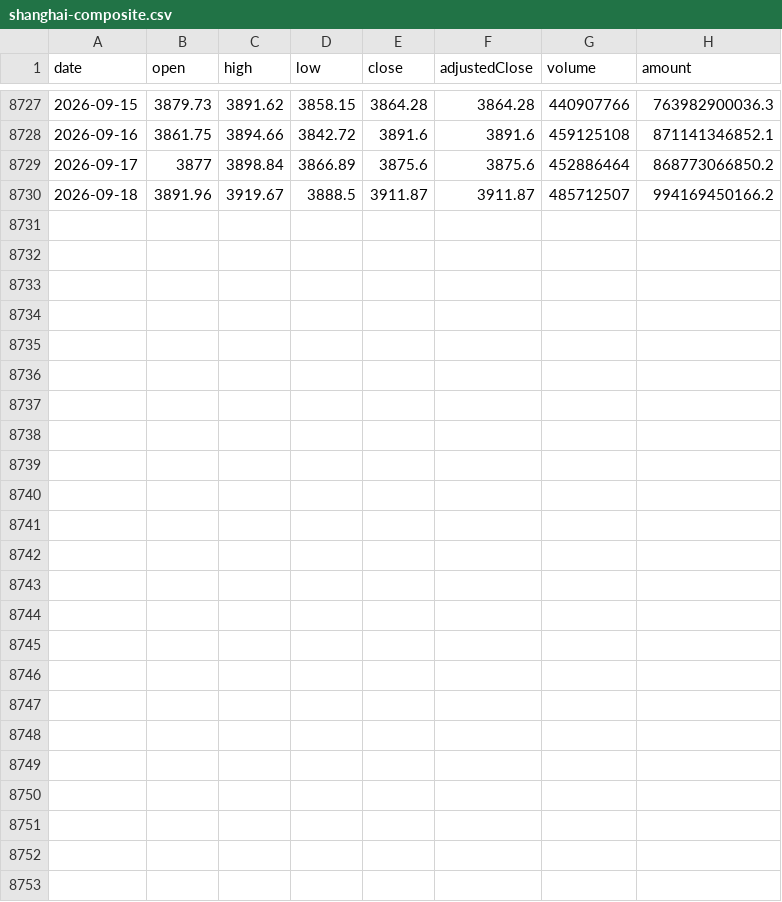
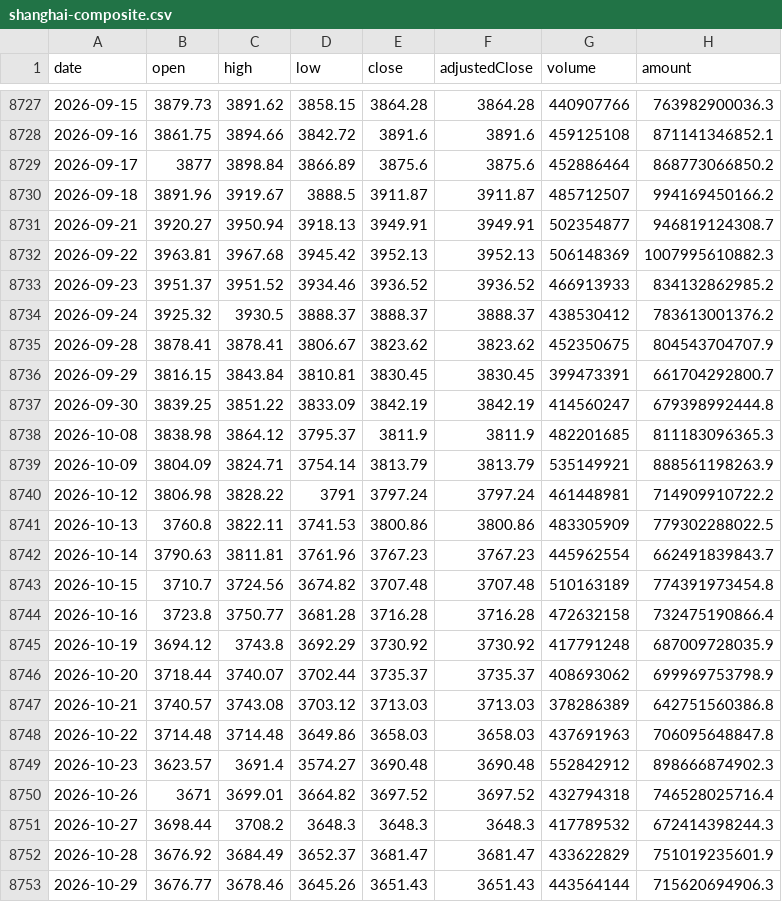
Before and after one commit to xieyuh03/Global-market-intelligence, a CSV file: public/data/volatility-analysis/raw/shanghai-composite.csv, drawn as a sheet; only a part is shown, gaps mark what is left out; the diff names each change by its address in the sheet, - before the commit and + after, or states it on an @@ line.

```diff
--- a/public/data/volatility-analysis/raw/shanghai-composite.csv
+++ b/public/data/volatility-analysis/raw/shanghai-composite.csv
+row 8731: 2026-09-21 | 3920.27 | 3950.94 | 3918.13 | 3949.91 | 3949.91 | 502354877 | 946819124308.7
+row 8732: 2026-09-22 | 3963.81 | 3967.68 | 3945.42 | 3952.13 | 3952.13 | 506148369 | 1007995610882.3
+row 8733: 2026-09-23 | 3951.37 | 3951.52 | 3934.46 | 3936.52 | 3936.52 | 466913933 | 834132862985.2
+row 8734: 2026-09-24 | 3925.32 | 3930.5 | 3888.37 | 3888.37 | 3888.37 | 438530412 | 783613001376.2
+row 8735: 2026-09-28 | 3878.41 | 3878.41 | 3806.67 | 3823.62 | 3823.62 | 452350675 | 804543704707.9
+row 8736: 2026-09-29 | 3816.15 | 3843.84 | 3810.81 | 3830.45 | 3830.45 | 399473391 | 661704292800.7
+row 8737: 2026-09-30 | 3839.25 | 3851.22 | 3833.09 | 3842.19 | 3842.19 | 414560247 | 679398992444.8
+row 8738: 2026-10-08 | 3838.98 | 3864.12 | 3795.37 | 3811.9 | 3811.9 | 482201685 | 811183096365.3
+row 8739: 2026-10-09 | 3804.09 | 3824.71 | 3754.14 | 3813.79 | 3813.79 | 535149921 | 888561198263.9
+row 8740: 2026-10-12 | 3806.98 | 3828.22 | 3791 | 3797.24 | 3797.24 | 461448981 | 714909910722.2
+row 8741: 2026-10-13 | 3760.8 | 3822.11 | 3741.53 | 3800.86 | 3800.86 | 483305909 | 779302288022.5
+row 8742: 2026-10-14 | 3790.63 | 3811.81 | 3761.96 | 3767.23 | 3767.23 | 445962554 | 662491839843.7
+row 8743: 2026-10-15 | 3710.7 | 3724.56 | 3674.82 | 3707.48 | 3707.48 | 510163189 | 774391973454.8
+row 8744: 2026-10-16 | 3723.8 | 3750.77 | 3681.28 | 3716.28 | 3716.28 | 472632158 | 732475190866.4
+row 8745: 2026-10-19 | 3694.12 | 3743.8 | 3692.29 | 3730.92 | 3730.92 | 417791248 | 687009728035.9
+row 8746: 2026-10-20 | 3718.44 | 3740.07 | 3702.44 | 3735.37 | 3735.37 | 408693062 | 699969753798.9
+row 8747: 2026-10-21 | 3740.57 | 3743.08 | 3703.12 | 3713.03 | 3713.03 | 378286389 | 642751560386.8
+row 8748: 2026-10-22 | 3714.48 | 3714.48 | 3649.86 | 3658.03 | 3658.03 | 437691963 | 706095648847.8
+row 8749: 2026-10-23 | 3623.57 | 3691.4 | 3574.27 | 3690.48 | 3690.48 | 552842912 | 898666874902.3
+row 8750: 2026-10-26 | 3671 | 3699.01 | 3664.82 | 3697.52 | 3697.52 | 432794318 | 746528025716.4
+row 8751: 2026-10-27 | 3698.44 | 3708.2 | 3648.3 | 3648.3 | 3648.3 | 417789532 | 672414398244.3
+row 8752: 2026-10-28 | 3676.92 | 3684.49 | 3652.37 | 3681.47 | 3681.47 | 433622829 | 751019235601.9
+row 8753: 2026-10-29 | 3676.77 | 3678.46 | 3645.26 | 3651.43 | 3651.43 | 443564144 | 715620694906.3
```
Also changed, not shown: public/data/volatility-analysis/derived/csi300.csv, public/data/volatility-analysis/raw/csi300.csv, 19 other files.
